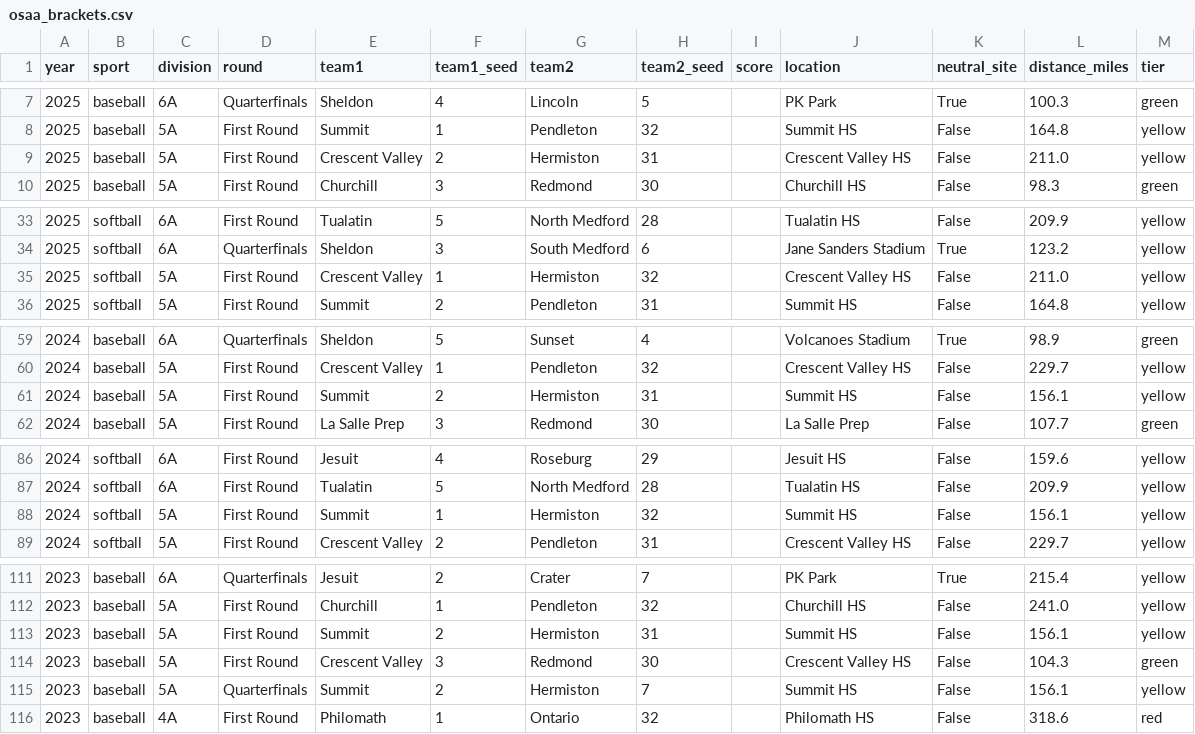
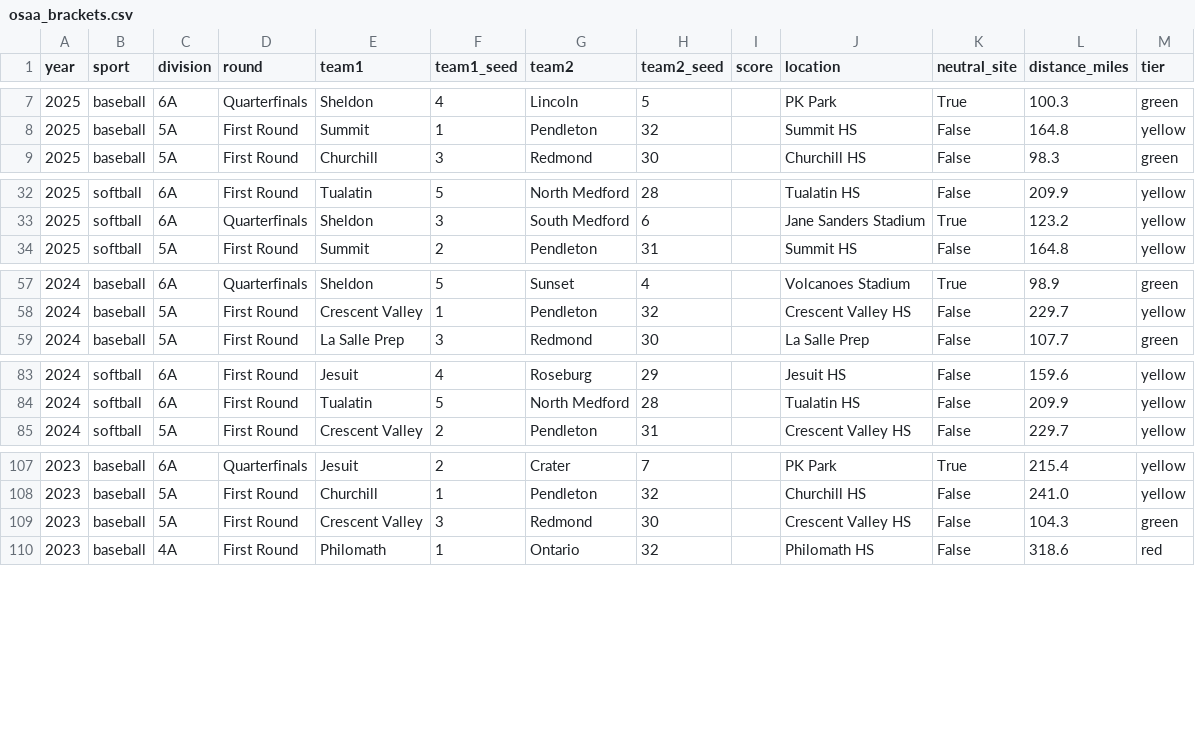
Before and after one commit to quarterback/oregontennis, a CSV file: osaa_brackets.csv, drawn as a sheet; only a part is shown, gaps mark what is left out; the diff covers the shown part only; the diff names each change by its address in the sheet, - before the commit and + after, or states it on an @@ line.

```diff
--- a/osaa_brackets.csv
+++ b/osaa_brackets.csv
-row 9: 2025 | baseball | 5A | First Round | Crescent Valley | 2 | Hermiston | 31 |  | Crescent Valley HS | False | 211.0 | yellow
-row 35: 2025 | softball | 5A | First Round | Crescent Valley | 1 | Hermiston | 32 |  | Crescent Valley HS | False | 211.0 | yellow
-row 61: 2024 | baseball | 5A | First Round | Summit | 2 | Hermiston | 31 |  | Summit HS | False | 156.1 | yellow
-row 88: 2024 | softball | 5A | First Round | Summit | 1 | Hermiston | 32 |  | Summit HS | False | 156.1 | yellow
-row 113: 2023 | baseball | 5A | First Round | Summit | 2 | Hermiston | 31 |  | Summit HS | False | 156.1 | yellow
-row 115: 2023 | baseball | 5A | Quarterfinals | Summit | 2 | Hermiston | 7 |  | Summit HS | False | 156.1 | yellow
```
Also changed, not shown: 3 removed rows elsewhere in this file, 3 other files.
